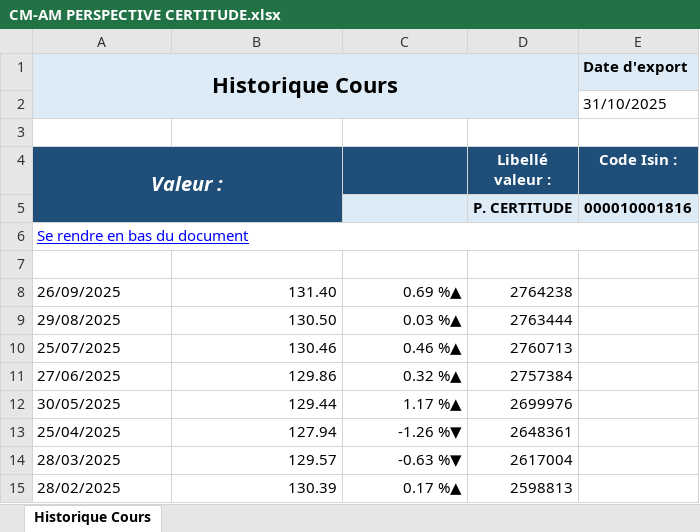
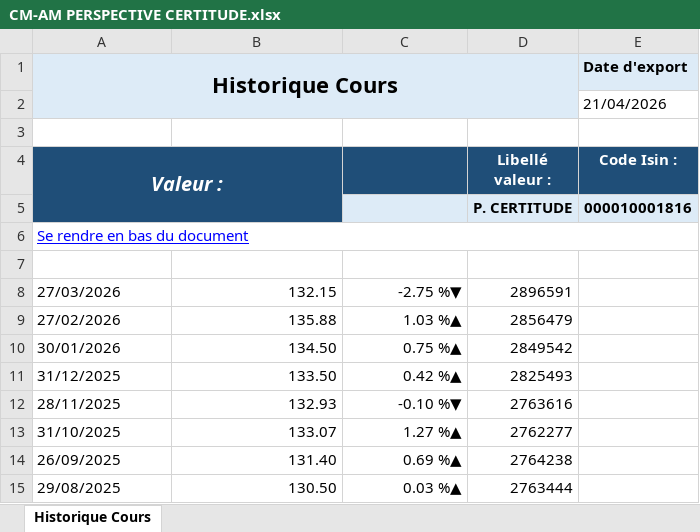
Before and after one commit to Marcondiro/plan-epargne-entreprise-analysis, an Excel workbook: data/CM-AM PERSPECTIVE CERTITUDE.xlsx, sheet Historique Cours, drawn as a sheet; only a part is shown; the shorter side is filled out with more unchanged rows; values as stored, in another font and other column widths than the file's, no borders; table styles not drawn; the diff names each change by its address in the sheet, - before the commit and + after, or states it on an @@ line.

Commit message:
Update data

```diff
--- a/data/CM-AM PERSPECTIVE CERTITUDE.xlsx (sheet Historique Cours)
+++ b/data/CM-AM PERSPECTIVE CERTITUDE.xlsx (sheet Historique Cours)
-E2 (Code Isin :): 31/10/2025
+E2 (Code Isin :): 21/04/2026
+row 8: 27/03/2026 | 132.15 | -2.75 %▼ | 2896591
+row 9: 27/02/2026 | 135.88 | 1.03 %▲ | 2856479
+row 10: 30/01/2026 | 134.50 | 0.75 %▲ | 2849542
+row 11: 31/12/2025 | 133.50 | 0.42 %▲ | 2825493
+row 12: 28/11/2025 | 132.93 | -0.10 %▼ | 2763616
+row 13: 31/10/2025 | 133.07 | 1.27 %▲ | 2762277
```
Also changed, not shown: data/CM-AM AVENIR ACTIONS FRANCE.xlsx, data/CM-AM AVENIR ACTIONS INTERNATIONAL.xlsx, 8 other files.
